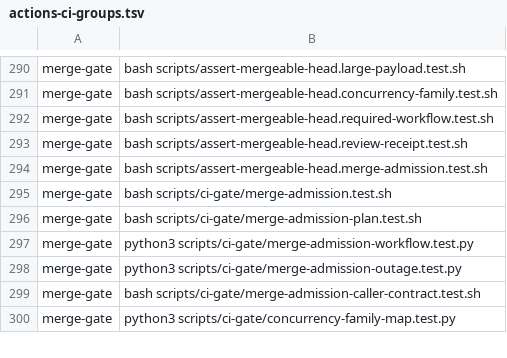
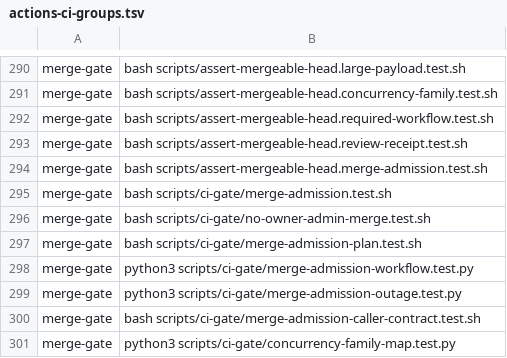
Before and after one commit to verJSON/.github, a TSV file: scripts/actions-ci-groups.tsv, drawn as a sheet; only a part is shown, gaps mark what is left out.

```diff
--- a/scripts/actions-ci-groups.tsv
+++ b/scripts/actions-ci-groups.tsv
@@ -295,2 +295,3 @@ merge-gate	bash scripts/assert-mergeable-head.merge-admission.test.sh
 merge-gate	bash scripts/ci-gate/merge-admission.test.sh
+merge-gate	bash scripts/ci-gate/no-owner-admin-merge.test.sh
 merge-gate	bash scripts/ci-gate/merge-admission-plan.test.sh
```
Also changed, not shown: 1 other file.
